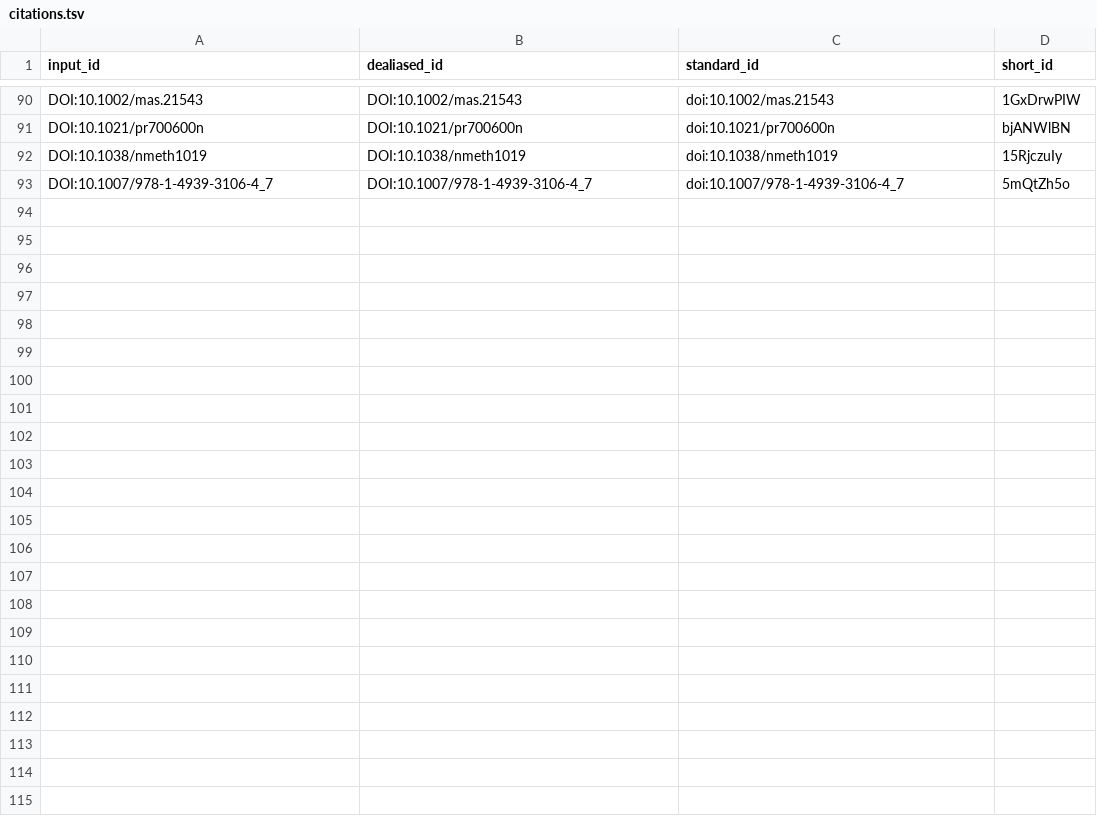
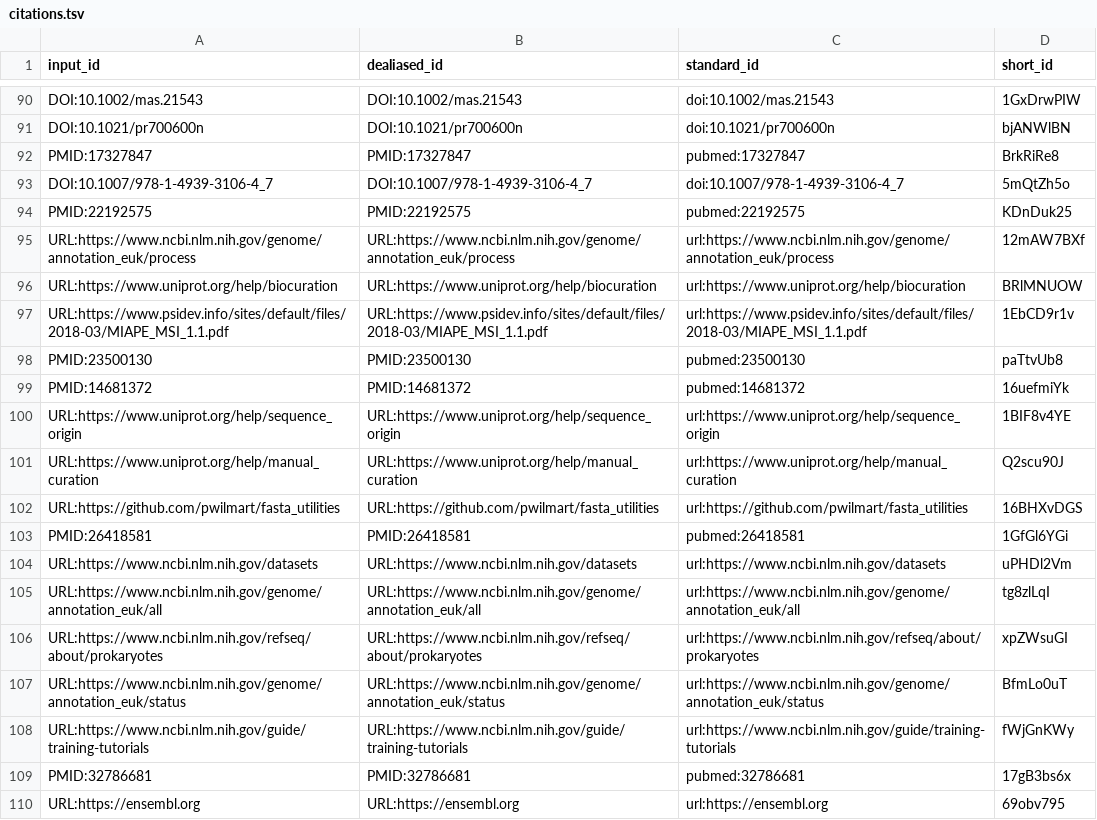
Before and after one commit to jessegmeyerlab/proteomics-tutorial, a TSV file: citations.tsv, drawn as a sheet; only a part is shown, gaps mark what is left out; the diff covers the shown part only.

Commit message:
add section on databases (#29) [ci skip]
This build is based on
https://github.com/jessegmeyerlab/proteomics-tutorial/commit/9852ced114c2a2a14950390d8cd2bafcdd5a7d36.

This commit was created by the following CI build and job:
https://github.com/jessegmeyerlab/proteomics-tutorial/commit/9852ced114c2a2a14950390d8cd2bafcdd5a7d36/checks
https://github.com/jessegmeyerlab/proteomics-tutorial/actions/runs/2302940062

```diff
--- a/citations.tsv
+++ b/citations.tsv
@@ -91,3 +91,20 @@ DOI:10.1002/mas.21543	DOI:10.1002/mas.21543	doi:10.1002/mas.21543	1GxDrwPIW
 DOI:10.1021/pr700600n	DOI:10.1021/pr700600n	doi:10.1021/pr700600n	bjANWlBN
-DOI:10.1038/nmeth1019	DOI:10.1038/nmeth1019	doi:10.1038/nmeth1019	15RjczuIy
+PMID:17327847	PMID:17327847	pubmed:17327847	BrkRiRe8
 DOI:10.1007/978-1-4939-3106-4_7	DOI:10.1007/978-1-4939-3106-4_7	doi:10.1007/978-1-4939-3106-4_7	5mQtZh5o
+PMID:22192575	PMID:22192575	pubmed:22192575	KDnDuk25
+URL:https://www.ncbi.nlm.nih.gov/genome/annotation_euk/process	URL:https://www.ncbi.nlm.nih.gov/genome/annotation_euk/process	url:https://www.ncbi.nlm.nih.gov/genome/annotation_euk/process	12mAW7BXf
+URL:https://www.uniprot.org/help/biocuration	URL:https://www.uniprot.org/help/biocuration	url:https://www.uniprot.org/help/biocuration	BRlMNUOW
+URL:https://www.psidev.info/sites/default/files/2018-03/MIAPE_MSI_1.1.pdf	URL:https://www.psidev.info/sites/default/files/2018-03/MIAPE_MSI_1.1.pdf	url:https://www.psidev.info/sites/default/files/2018-03/MIAPE_MSI_1.1.pdf	1EbCD9r1v
+PMID:23500130	PMID:23500130	pubmed:23500130	paTtvUb8
+PMID:14681372	PMID:14681372	pubmed:14681372	16uefmiYk
+URL:https://www.uniprot.org/help/sequence_origin	URL:https://www.uniprot.org/help/sequence_origin	url:https://www.uniprot.org/help/sequence_origin	1BIF8v4YE
+URL:https://www.uniprot.org/help/manual_curation	URL:https://www.uniprot.org/help/manual_curation	url:https://www.uniprot.org/help/manual_curation	Q2scu90J
+URL:https://github.com/pwilmart/fasta_utilities	URL:https://github.com/pwilmart/fasta_utilities	url:https://github.com/pwilmart/fasta_utilities	16BHXvDGS
+PMID:26418581	PMID:26418581	pubmed:26418581	1GfGl6YGi
+URL:https://www.ncbi.nlm.nih.gov/datasets	URL:https://www.ncbi.nlm.nih.gov/datasets	url:https://www.ncbi.nlm.nih.gov/datasets	uPHDl2Vm
+URL:https://www.ncbi.nlm.nih.gov/genome/annotation_euk/all	URL:https://www.ncbi.nlm.nih.gov/genome/annotation_euk/all	url:https://www.ncbi.nlm.nih.gov/genome/annotation_euk/all	tg8zlLqI
+URL:https://www.ncbi.nlm.nih.gov/refseq/about/prokaryotes	URL:https://www.ncbi.nlm.nih.gov/refseq/about/prokaryotes	url:https://www.ncbi.nlm.nih.gov/refseq/about/prokaryotes	xpZWsuGI
+URL:https://www.ncbi.nlm.nih.gov/genome/annotation_euk/status	URL:https://www.ncbi.nlm.nih.gov/genome/annotation_euk/status	url:https://www.ncbi.nlm.nih.gov/genome/annotation_euk/status	BfmLo0uT
+URL:https://www.ncbi.nlm.nih.gov/guide/training-tutorials	URL:https://www.ncbi.nlm.nih.gov/guide/training-tutorials	url:https://www.ncbi.nlm.nih.gov/guide/training-tutorials	fWjGnKWy
+PMID:32786681	PMID:32786681	pubmed:32786681	17gB3bs6x
+URL:https://ensembl.org	URL:https://ensembl.org	url:https://ensembl.org	69obv795
```
Also changed, not shown: 11 added rows and 1 removed row elsewhere in this file, 7 other files.
